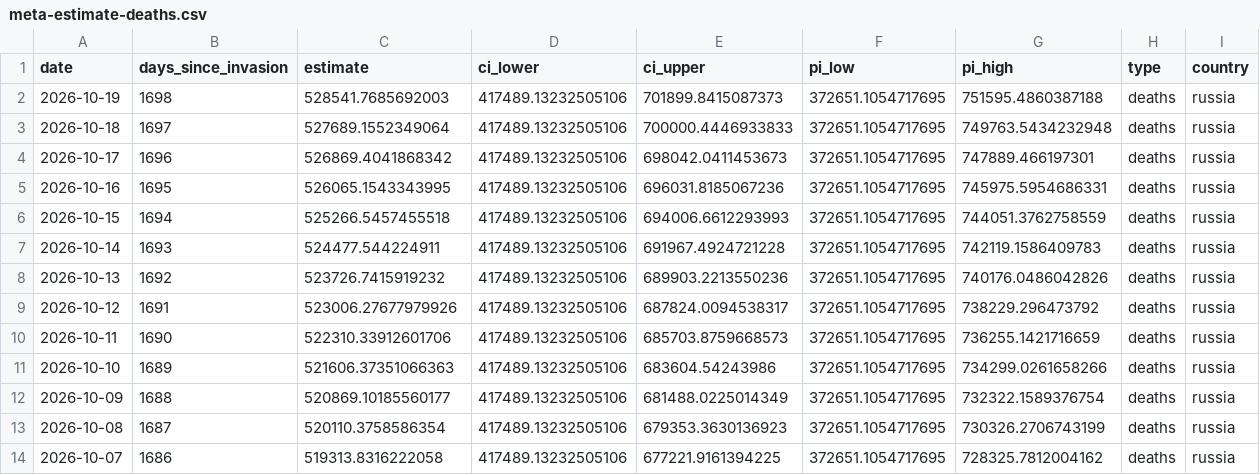
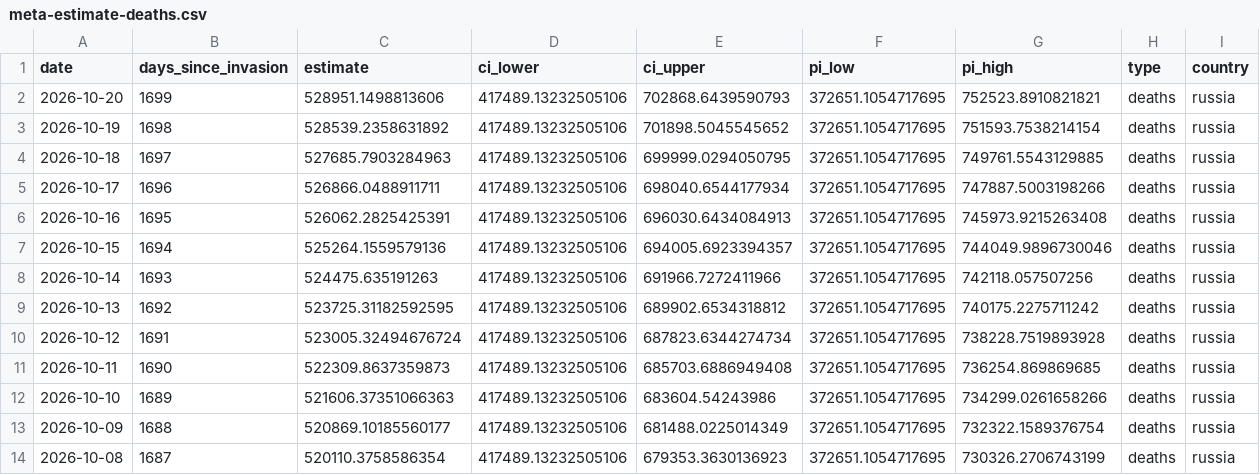
Before and after one commit to TheEconomist/the-economist-ukraine-war-dead-and-wounded-estimates, a CSV file: output-data/tracker/meta-estimate-deaths.csv, drawn as a sheet; only a part is shown; the shorter side is filled out with more unchanged rows.

```diff
--- a/output-data/tracker/meta-estimate-deaths.csv
+++ b/output-data/tracker/meta-estimate-deaths.csv
@@ -1,11 +1,12 @@
 date,days_since_invasion,estimate,ci_lower,ci_upper,pi_low,pi_high,type,country
-2026-10-19,1698,528541.7685692003,417489.13232505106,701899.8415087373,372651.1054717695,751595.4860387188,deaths,russia
-2026-10-18,1697,527689.1552349064,417489.13232505106,700000.4446933833,372651.1054717695,749763.5434232948,deaths,russia
-2026-10-17,1696,526869.4041868342,417489.13232505106,698042.0411453673,372651.1054717695,747889.466197301,deaths,russia
-2026-10-16,1695,526065.1543343995,417489.13232505106,696031.8185067236,372651.1054717695,745975.5954686331,deaths,russia
-2026-10-15,1694,525266.5457455518,417489.13232505106,694006.6612293993,372651.1054717695,744051.3762758559,deaths,russia
-2026-10-14,1693,524477.544224911,417489.13232505106,691967.4924721228,372651.1054717695,742119.1586409783,deaths,russia
-2026-10-13,1692,523726.7415919232,417489.13232505106,689903.2213550236,372651.1054717695,740176.0486042826,deaths,russia
-2026-10-12,1691,523006.27677979926,417489.13232505106,687824.0094538317,372651.1054717695,738229.296473792,deaths,russia
-2026-10-11,1690,522310.33912601706,417489.13232505106,685703.8759668573,372651.1054717695,736255.1421716659,deaths,russia
+2026-10-20,1699,528951.1498813606,417489.13232505106,702868.6439590793,372651.1054717695,752523.8910821821,deaths,russia
+2026-10-19,1698,528539.2358631892,417489.13232505106,701898.5045545652,372651.1054717695,751593.7538214154,deaths,russia
+2026-10-18,1697,527685.7903284963,417489.13232505106,699999.0294050795,372651.1054717695,749761.5543129885,deaths,russia
+2026-10-17,1696,526866.0488911711,417489.13232505106,698040.6544177934,372651.1054717695,747887.5003198266,deaths,russia
+2026-10-16,1695,526062.2825425391,417489.13232505106,696030.6434084913,372651.1054717695,745973.9215263408,deaths,russia
+2026-10-15,1694,525264.1559579136,417489.13232505106,694005.6923394357,372651.1054717695,744049.9896730046,deaths,russia
+2026-10-14,1693,524475.635191263,417489.13232505106,691966.7272411966,372651.1054717695,742118.057507256,deaths,russia
+2026-10-13,1692,523725.31182592595,417489.13232505106,689902.6534318812,372651.1054717695,740175.2275711242,deaths,russia
+2026-10-12,1691,523005.32494676724,417489.13232505106,687823.6344274734,372651.1054717695,738228.7519893928,deaths,russia
+2026-10-11,1690,522309.8637359873,417489.13232505106,685703.6886949408,372651.1054717695,736254.869869685,deaths,russia
 2026-10-10,1689,521606.37351066363,417489.13232505106,683604.54243986,372651.1054717695,734299.0261658266,deaths,russia
```
Also changed, not shown: output-data/tracker/meta-estimate-casualties.csv, 1 other file.
